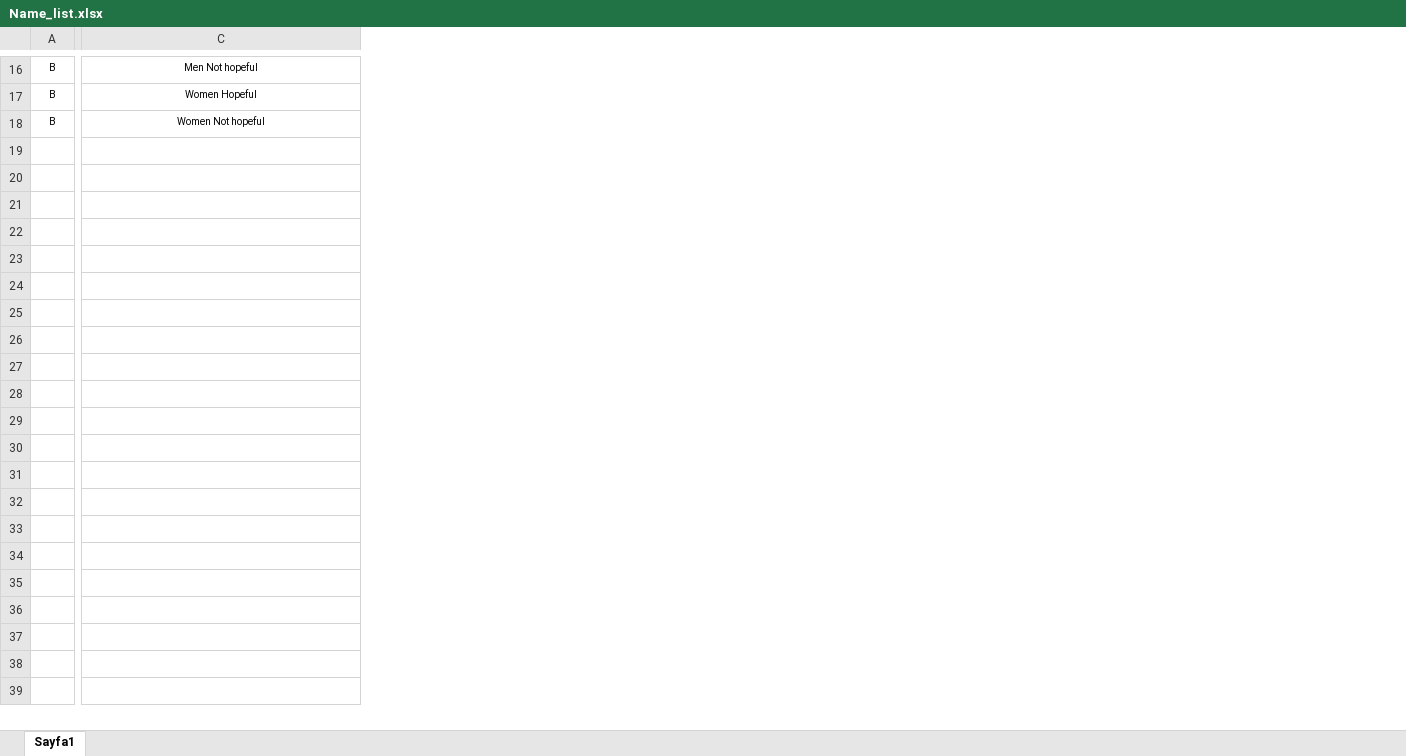
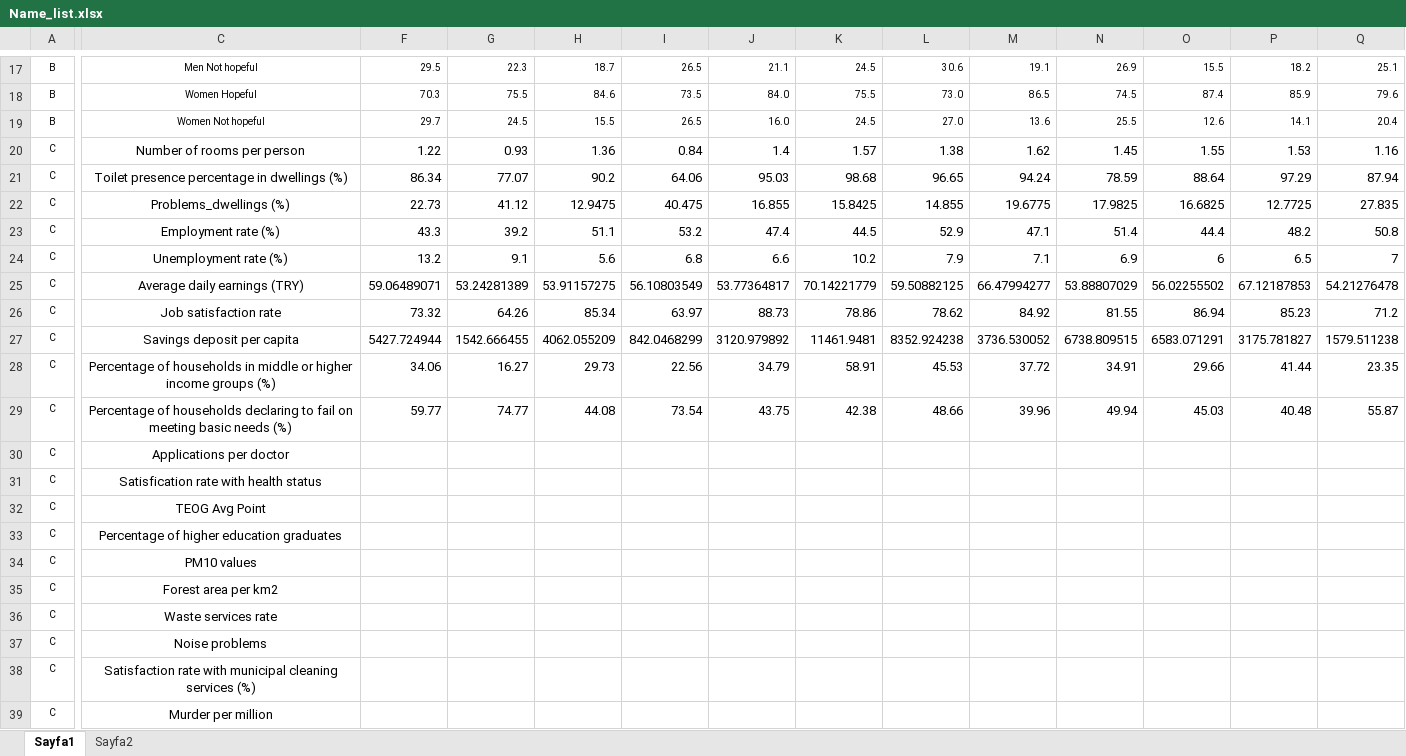
Before and after one commit to matahmet/Pasha, an Excel workbook: All136Data/Name_list.xlsx, sheet Sayfa1, drawn as a sheet; only a part is shown, gaps mark what is left out; values as stored, in another font and other column widths than the file's, no borders; rows hold the shown columns only; the diff covers the shown part only; the diff names each change by its address in the sheet, - before the commit and + after, or states it on an @@ line.

```diff
--- a/All136Data/Name_list.xlsx (sheet Sayfa1)
+++ b/All136Data/Name_list.xlsx (sheet Sayfa1)
+sheet tab: Sayfa2
+column F, rows 17-19: 29.5 | 70.3 | 29.7
+column G, rows 17-19: 22.3 | 75.5 | 24.5
+column H, rows 17-19: 18.7 | 84.6 | 15.5
+column I, rows 17-19: 26.5 | 73.5 | 26.5
+column J, rows 17-19: 21.1 | 84.0 | 16.0
+column K, rows 17-19: 24.5 | 75.5 | 24.5
+column L, rows 17-19: 30.6 | 73.0 | 27.0
+column M, rows 17-19: 19.1 | 86.5 | 13.6
+column N, rows 17-19: 26.9 | 74.5 | 25.5
+column O, rows 17-19: 15.5 | 87.4 | 12.6
+column P, rows 17-19: 18.2 | 85.9 | 14.1
+column Q, rows 17-19: 25.1 | 79.6 | 20.4
+row 20: C | Number of rooms per person | 1.22 | 0.93 | 1.36 | 0.84 | 1.4 | 1.57 | 1.38 | 1.62 | 1.45 | 1.55 | 1.53 | 1.16
+row 21: C | Toilet presence percentage in dwellings (%) | 86.34 | 77.07 | 90.2 | 64.06 | 95.03 | 98.68 | 96.65 | 94.24 | 78.59 | 88.64 | 97.29 | 87.94
+row 22: C | Problems_dwellings (%) | 22.73 | 41.12 | 12.9475 | 40.475 | 16.855 | 15.8425 | 14.855 | 19.6775 | 17.9825 | 16.6825 | 12.7725 | 27.835
+row 23: C | Employment rate (%) | 43.3 | 39.2 | 51.1 | 53.2 | 47.4 | 44.5 | 52.9 | 47.1 | 51.4 | 44.4 | 48.2 | 50.8
+row 24: C | Unemployment rate (%) | 13.2 | 9.1 | 5.6 | 6.8 | 6.6 | 10.2 | 7.9 | 7.1 | 6.9 | 6 | 6.5 | 7
+row 25: C | Average daily earnings (TRY) | 59.06489071 | 53.24281389 | 53.91157275 | 56.10803549 | 53.77364817 | 70.14221779 | 59.50882125 | 66.47994277 | 53.88807029 | 56.02255502 | 67.12187853 | 54.21276478
+row 26: C | Job satisfaction rate | 73.32 | 64.26 | 85.34 | 63.97 | 88.73 | 78.86 | 78.62 | 84.92 | 81.55 | 86.94 | 85.23 | 71.2
+row 27: C | Savings deposit per capita | 5427.724944 | 1542.666455 | 4062.055209 | 842.0468299 | 3120.979892 | 11461.9481 | 8352.924238 | 3736.530052 | 6738.809515 | 6583.071291 | 3175.781827 | 1579.511238
+row 28: C | Percentage of households in middle or higher income groups (%) | 34.06 | 16.27 | 29.73 | 22.56 | 34.79 | 58.91 | 45.53 | 37.72 | 34.91 | 29.66 | 41.44 | 23.35
+row 29: C | Percentage of households declaring to fail on meeting basic needs (%) | 59.77 | 74.77 | 44.08 | 73.54 | 43.75 | 42.38 | 48.66 | 39.96 | 49.94 | 45.03 | 40.48 | 55.87
+row 30: C | Applications per doctor
+row 31: C | Satisfication rate with health status
+row 32: C | TEOG Avg Point
+row 33: C | Percentage of higher education graduates
+row 34: C | PM10 values
+row 35: C | Forest area per km2
+row 36: C | Waste services rate
+row 37: C | Noise problems
+row 38: C | Satisfaction rate with municipal cleaning services (%)
+row 39: C | Murder per million
```
Also changed, not shown: 12 added rows, 69 added columns and 2 removed columns elsewhere in this sheet, hidden cells, 2 other files.
